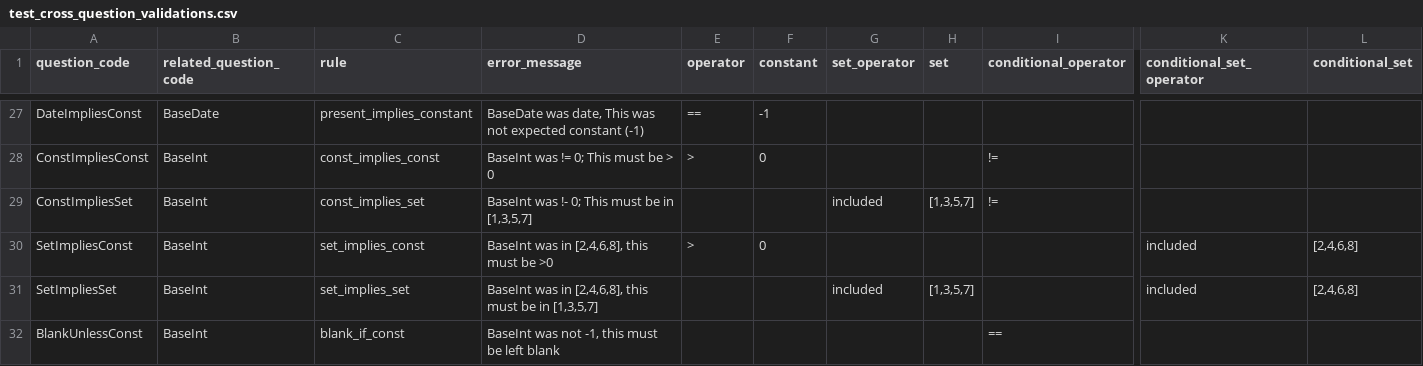
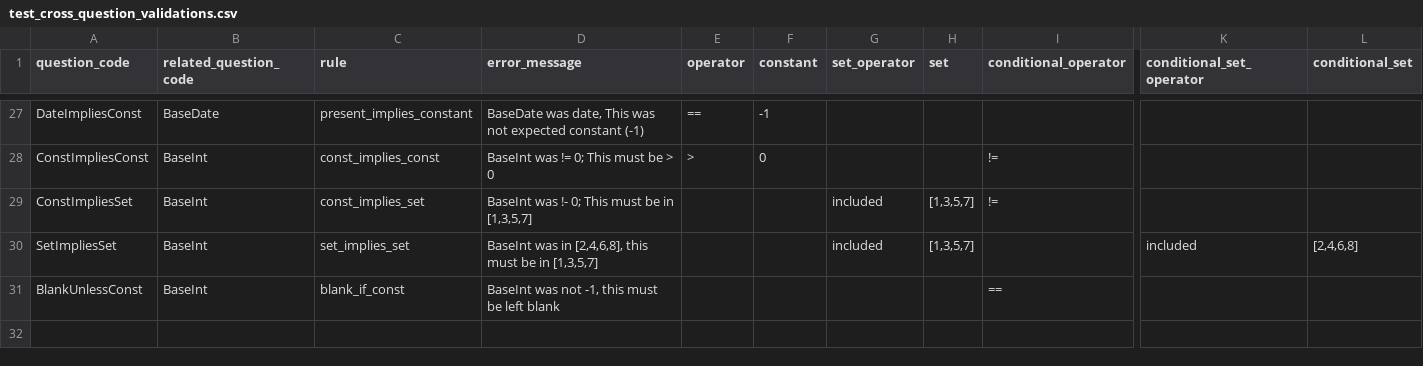
Before and after one commit to ryanbraganza/anznn, a CSV file: lib/tasks/test_cross_question_validations.csv, drawn as a sheet; only a part is shown, gaps mark what is left out; rows hold the shown columns only; the diff names each change by its address in the sheet, - before the commit and + after, or states it on an @@ line.

Commit message:
PERI-155: remove unused rule set_implies_const

```diff
--- a/lib/tasks/test_cross_question_validations.csv
+++ b/lib/tasks/test_cross_question_validations.csv
-row 30: SetImpliesConst | BaseInt | set_implies_const | BaseInt was in [2,4,6,8], this must be >0 | > | 0 |  |  |  | included | [2,4,6,8]
```
Also changed, not shown: 4 other files.
